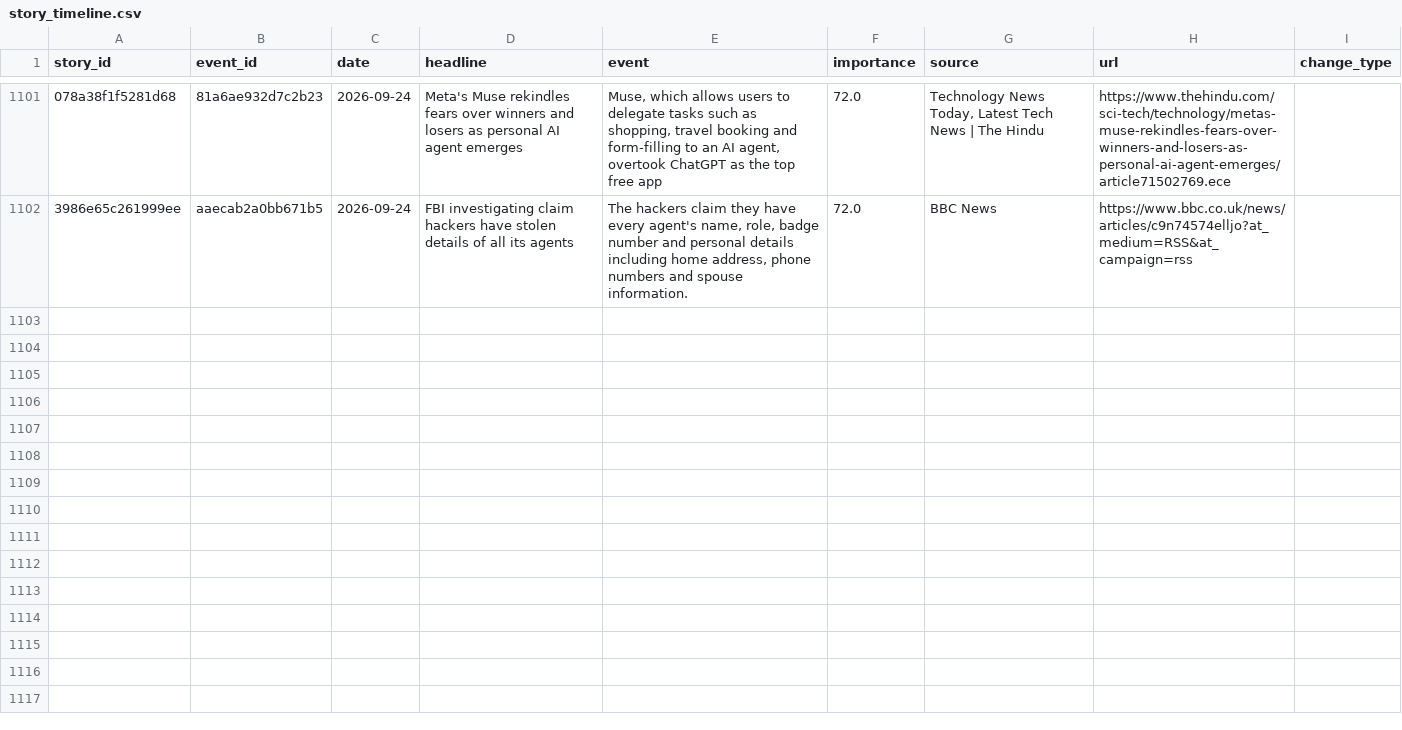
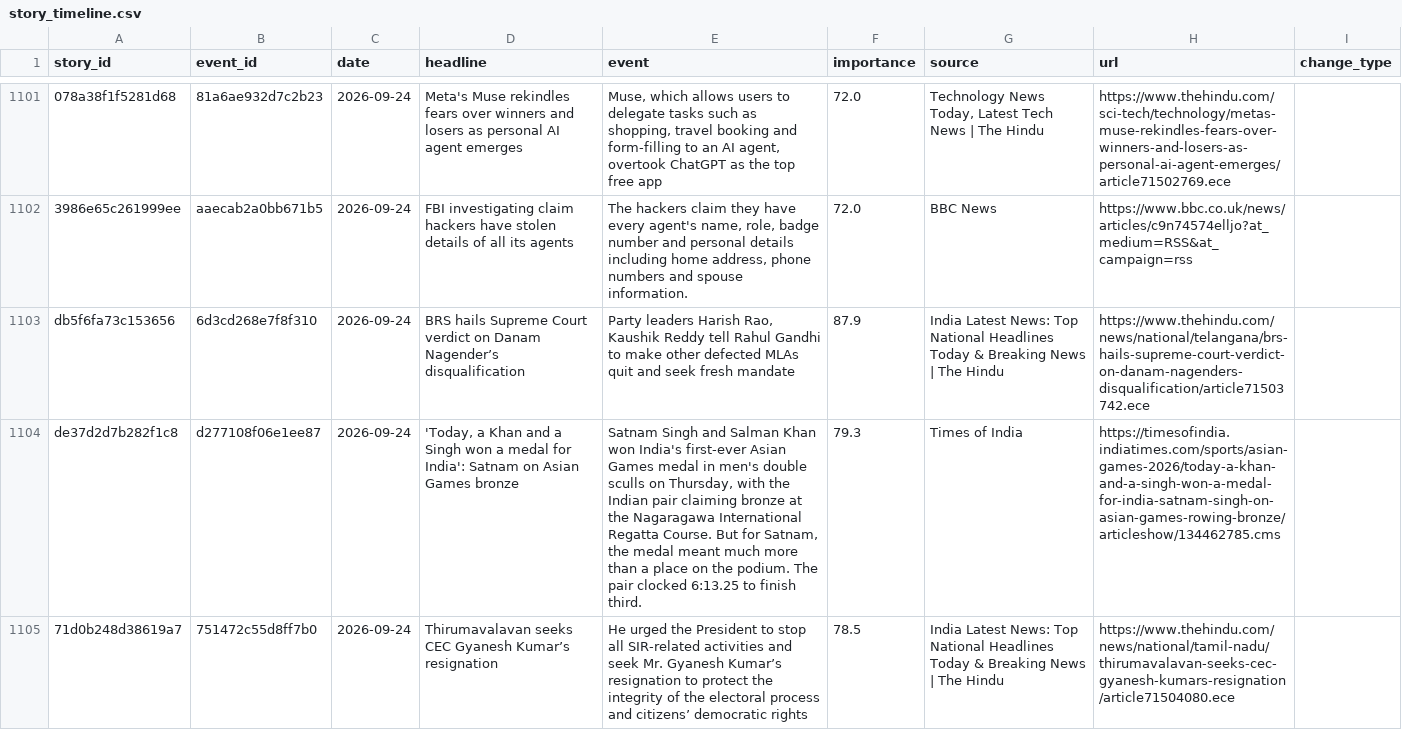
Before and after one commit to vishwasgarg5/news-knowledge-bot, a CSV file: data/story_timeline.csv, drawn as a sheet; only a part is shown, gaps mark what is left out; the diff covers the shown part only; the diff names each change by its address in the sheet, - before the commit and + after, or states it on an @@ line.

```diff
--- a/data/story_timeline.csv
+++ b/data/story_timeline.csv
+row 1103: db5f6fa73c153656 | 6d3cd268e7f8f310 | 2026-09-24 | BRS hails Supreme Court verdict on Danam Nagender’s disqualification | Party leaders Harish Rao, Kaushik Reddy tell Rahul Gandhi to make other defected MLAs quit and seek fresh mandate | 87.9 | India Latest News: Top National Headlines Today & Breaking News | The Hindu | https://www.thehindu.com/news/national/telangana/brs-hails-supreme-court-verdict-on-danam-nagenders-disqualification/article71503742.ece
+row 1104: de37d2d7b282f1c8 | d277108f06e1ee87 | 2026-09-24 | 'Today, a Khan and a Singh won a medal for India': Satnam on Asian Games bronze | Satnam Singh and Salman Khan won India's first-ever Asian Games medal in men's double sculls on Thursday, with the Indian pair claiming bronze at the Nagaragawa International Regatta Course. But for Satnam, the medal meant much more than a place on the podium. The pair clocked 6:13.25 to finish third. | 79.3 | Times of India | https://timesofindia.indiatimes.com/sports/asian-games-2026/today-a-khan-and-a-singh-won-a-medal-for-india-satnam-singh-on-asian-games-rowing-bronze/articleshow/134462785.cms
+row 1105: 71d0b248d38619a7 | 751472c55d8ff7b0 | 2026-09-24 | Thirumavalavan seeks CEC Gyanesh Kumar’s resignation | He urged the President to stop all SIR-related activities and seek Mr. Gyanesh Kumar’s resignation to protect the integrity of the electoral process and citizens’ democratic rights | 78.5 | India Latest News: Top National Headlines Today & Breaking News | The Hindu | https://www.thehindu.com/news/national/tamil-nadu/thirumavalavan-seeks-cec-gyanesh-kumars-resignation/article71504080.ece
```
Also changed, not shown: 3 added rows elsewhere in this file, data/news_history.csv, data/news_learning.csv.
